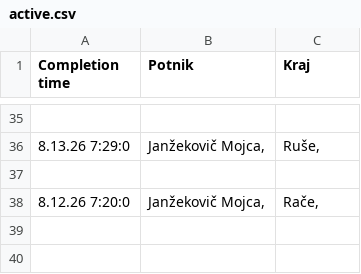
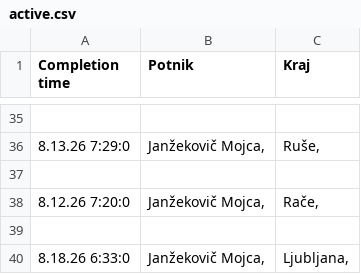
Before and after one commit to SRP-B/dat-mb, a CSV file: active.csv, drawn as a sheet; only a part is shown, gaps mark what is left out; the diff names each change by its address in the sheet, - before the commit and + after, or states it on an @@ line.

Commit message:
Appv12

```diff
--- a/active.csv
+++ b/active.csv
+row 39: (empty)
+row 40: 8.18.26 6:33:0 | Janžekovič Mojca, | Ljubljana,
```
